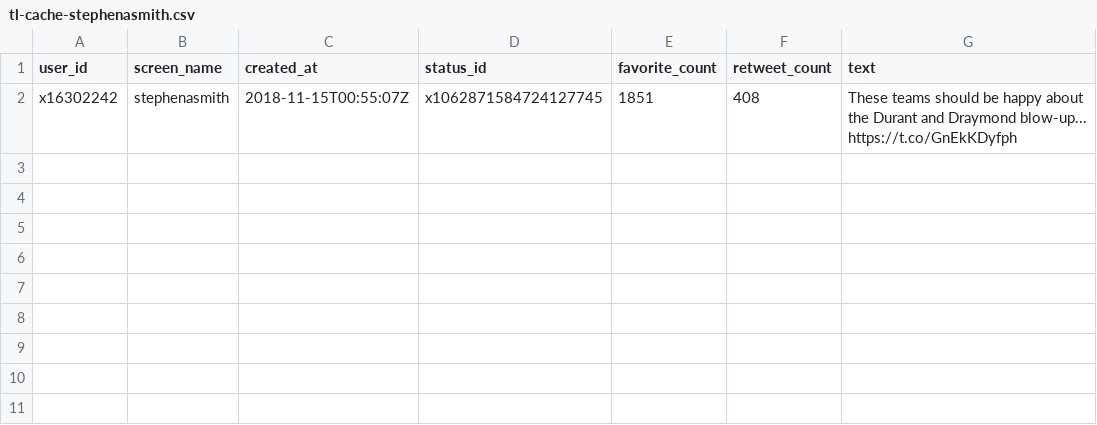
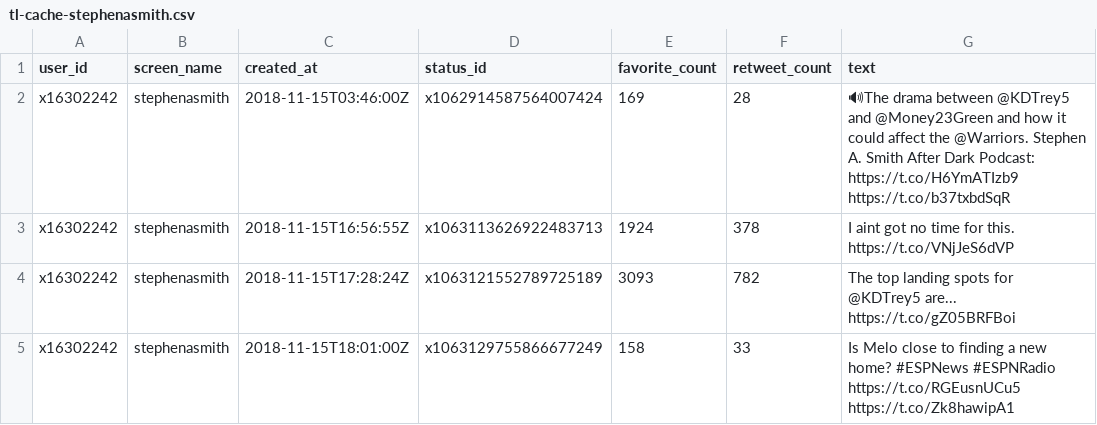
Before and after one commit to tonyelhabr/twitterbot-ratio, a CSV file: data/tl-cache-stephenasmith.csv, drawn as a sheet.

```diff
--- a/data/tl-cache-stephenasmith.csv
+++ b/data/tl-cache-stephenasmith.csv
@@ -1,2 +1,6 @@
 user_id,screen_name,created_at,status_id,favorite_count,retweet_count,text
-x16302242,stephenasmith,2018-11-15T00:55:07Z,x1062871584724127745,1851,408,These teams should be happy about the Durant and Draymond blow-up... https://t.co/GnEkKDyfph
+x16302242,stephenasmith,2018-11-15T03:46:00Z,x1062914587564007424,169,28,🔊The drama between @KDTrey5 and @Money23Green and how it could affect the @Warriors. Stephen A. Smith After Dark Podcast: https://t.co/H6YmATIzb9 https://t.co/b37txbdSqR
+x16302242,stephenasmith,2018-11-15T16:56:55Z,x1063113626922483713,1924,378,I aint got no time for this. https://t.co/VNjJeS6dVP
+x16302242,stephenasmith,2018-11-15T17:28:24Z,x1063121552789725189,3093,782,The top landing spots for @KDTrey5 are... https://t.co/gZ05BRFBoi
+x16302242,stephenasmith,2018-11-15T18:01:00Z,x1063129755866677249,158,33,"Is Melo close to finding a new home? #ESPNews #ESPNRadio
+https://t.co/RGEusnUCu5 https://t.co/Zk8hawipA1"
```
Also changed, not shown: data/scrape-last.csv, data/tl-cache-NateSilver538.csv, 9 other files.
